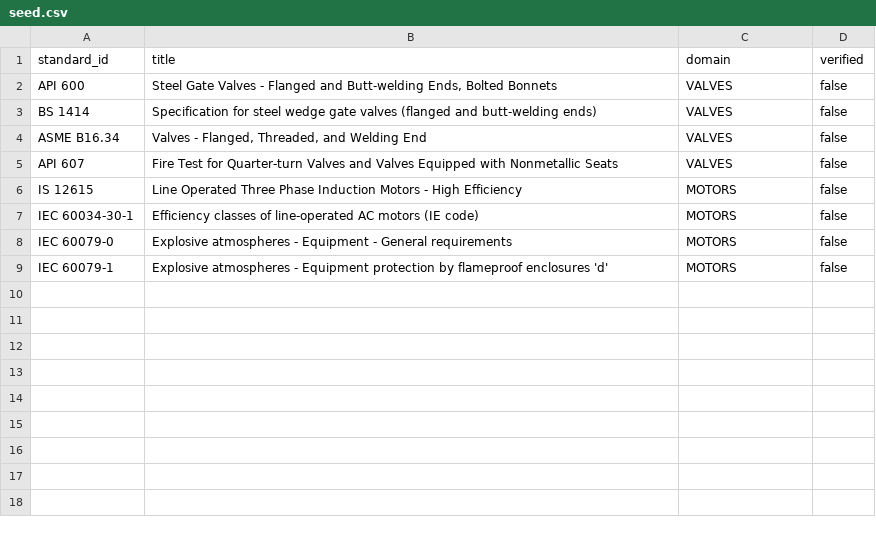
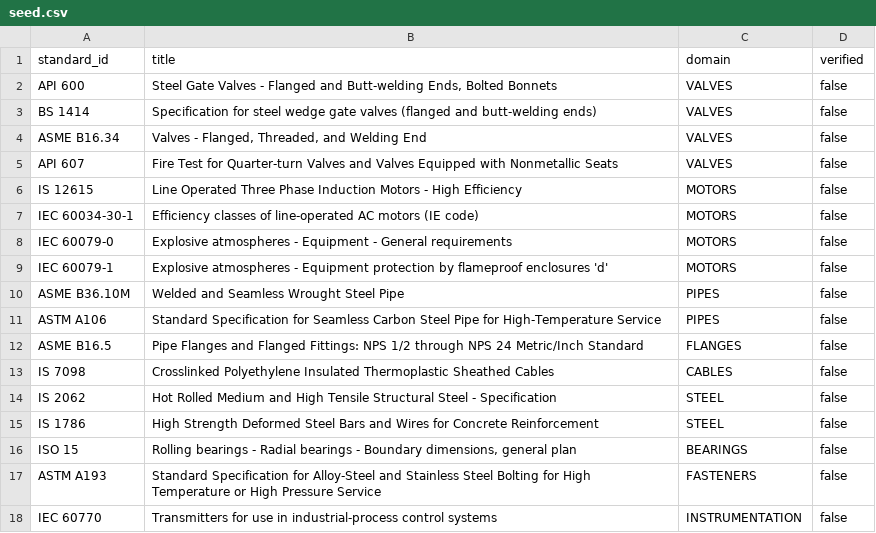
Before and after one commit to Gesicht436/SamanvayAI, a CSV file: packs/common/standards/seed.csv, drawn as a sheet.

Commit message:
feat(standard-specs): add specifications, lexicons, and standard seeds for 15 standard families

```diff
--- a/packs/common/standards/seed.csv
+++ b/packs/common/standards/seed.csv
@@ -9 +9,10 @@ standard_id,title,domain,verified
 "IEC 60079-1","Explosive atmospheres - Equipment protection by flameproof enclosures 'd'","MOTORS",false
+ASME B36.10M,Welded and Seamless Wrought Steel Pipe,PIPES,false
+ASTM A106,Standard Specification for Seamless Carbon Steel Pipe for High-Temperature Service,PIPES,false
+ASME B16.5,Pipe Flanges and Flanged Fittings: NPS 1/2 through NPS 24 Metric/Inch Standard,FLANGES,false
+IS 7098,Crosslinked Polyethylene Insulated Thermoplastic Sheathed Cables,CABLES,false
+IS 2062,Hot Rolled Medium and High Tensile Structural Steel - Specification,STEEL,false
+IS 1786,High Strength Deformed Steel Bars and Wires for Concrete Reinforcement,STEEL,false
+ISO 15,"Rolling bearings - Radial bearings - Boundary dimensions, general plan",BEARINGS,false
+ASTM A193,Standard Specification for Alloy-Steel and Stainless Steel Bolting for High Temperature or High Pressure Service,FASTENERS,false
+IEC 60770,Transmitters for use in industrial-process control systems,INSTRUMENTATION,false
```
Also changed, not shown: packs/heavy_eng/standards/seed.csv, packs/mining/standards/seed.csv, 43 other files.
